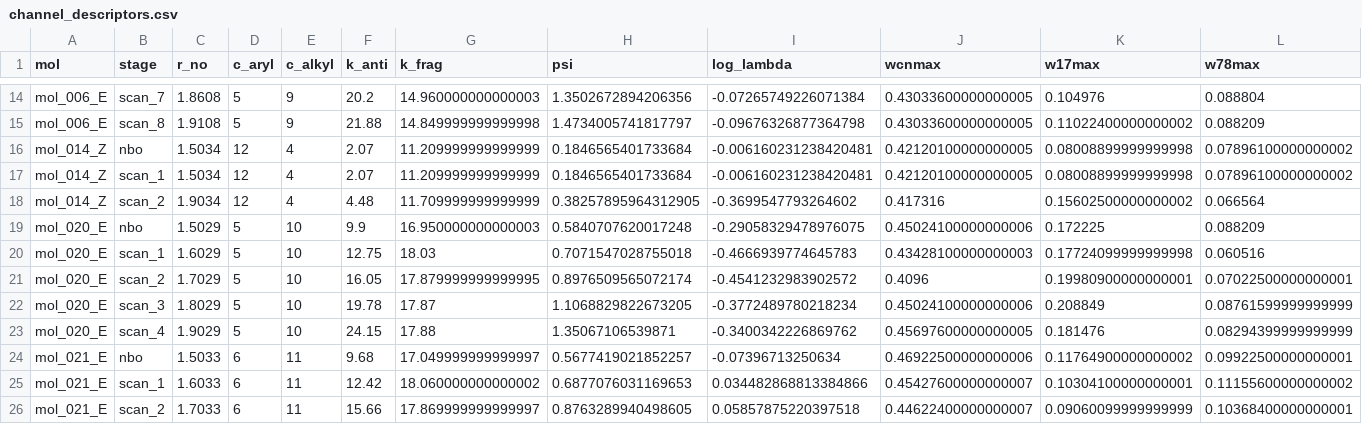
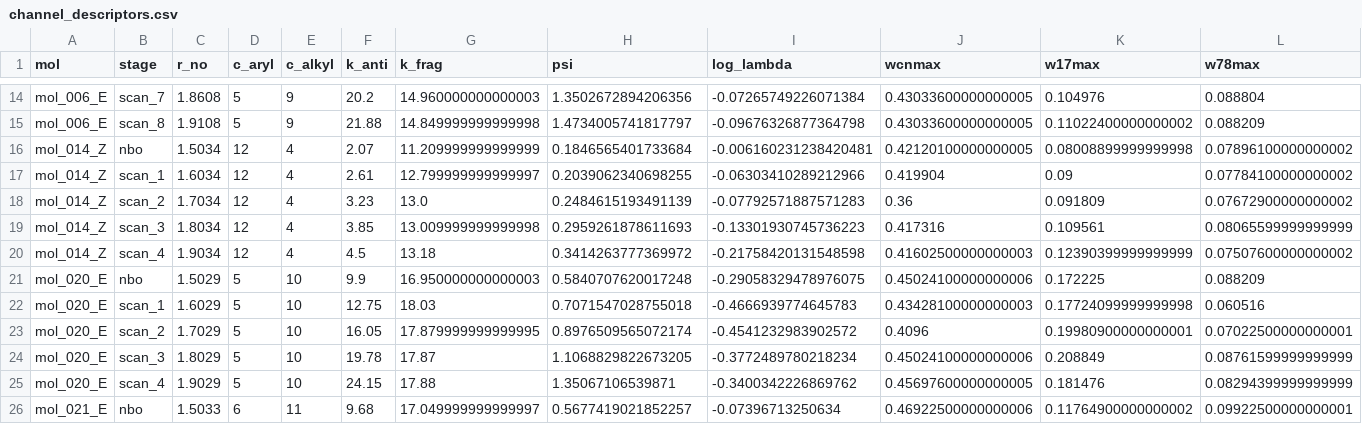
Before and after one commit to IreneGallini/beckmann-pipeline, a CSV file: data/output/analysis/channel_descriptors.csv, drawn as a sheet; only a part is shown, gaps mark what is left out; the shorter side is filled out with more unchanged rows; the diff covers the shown part only.

```diff
--- a/data/output/analysis/channel_descriptors.csv
+++ b/data/output/analysis/channel_descriptors.csv
@@ -16,4 +16,6 @@ mol_006_E,scan_8,1.9108,5,9,21.88,14.849999999999998,1.4734005741817797,-0.09676
 mol_014_Z,nbo,1.5034,12,4,2.07,11.209999999999999,0.1846565401733684,-0.006160231238420481,0.42120100000000005,0.08008899999999998,0.07896100000000002
-mol_014_Z,scan_1,1.5034,12,4,2.07,11.209999999999999,0.1846565401733684,-0.006160231238420481,0.42120100000000005,0.08008899999999998,0.07896100000000002
-mol_014_Z,scan_2,1.9034,12,4,4.48,11.709999999999999,0.38257895964312905,-0.3699547793264602,0.417316,0.15602500000000002,0.066564
+mol_014_Z,scan_1,1.6034,12,4,2.61,12.799999999999997,0.2039062340698255,-0.06303410289212966,0.419904,0.09,0.07784100000000002
+mol_014_Z,scan_2,1.7034,12,4,3.23,13.0,0.2484615193491139,-0.07792571887571283,0.36,0.091809,0.07672900000000002
+mol_014_Z,scan_3,1.8034,12,4,3.85,13.009999999999998,0.2959261878611693,-0.13301930745736223,0.417316,0.109561,0.08065599999999999
+mol_014_Z,scan_4,1.9034,12,4,4.5,13.18,0.3414263777369972,-0.21758420131548598,0.41602500000000003,0.12390399999999999,0.07507600000000002
 mol_020_E,nbo,1.5029,5,10,9.9,16.950000000000003,0.5840707620017248,-0.29058329478976075,0.45024100000000006,0.172225,0.088209
```
Also changed, not shown: 2 added rows and 15 edited cells elsewhere in this file, data/output/analysis/bond_order_scan.csv, data/output/analysis/cmo_channel_extraction.csv, 16 other files.
